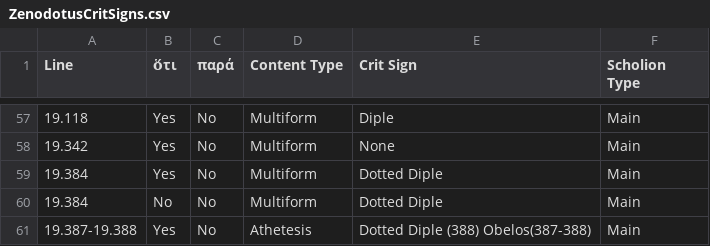
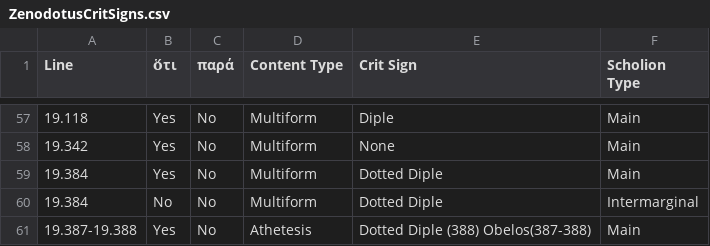
Before and after one commit to mwauke/closed-hc-il17, a CSV file: analytical_data/iliad17-19/ZenodotusCritSigns.csv, drawn as a sheet; only a part is shown, gaps mark what is left out.

Commit message:
Update ZenodotusCritSigns.csv

```diff
--- a/analytical_data/iliad17-19/ZenodotusCritSigns.csv
+++ b/analytical_data/iliad17-19/ZenodotusCritSigns.csv
@@ -59,3 +59,3 @@ Line, ὅτι, παρά, Content Type, Crit Sign, Scholion Type,
 19.384, Yes, No, Multiform, Dotted Diple, Main,
-19.384, No, No, Multiform, Dotted Diple, Main,
+19.384, No, No, Multiform, Dotted Diple, Intermarginal,
 19.387-19.388, Yes, No, Athetesis, Dotted Diple (388) Obelos(387-388), Main,
```
